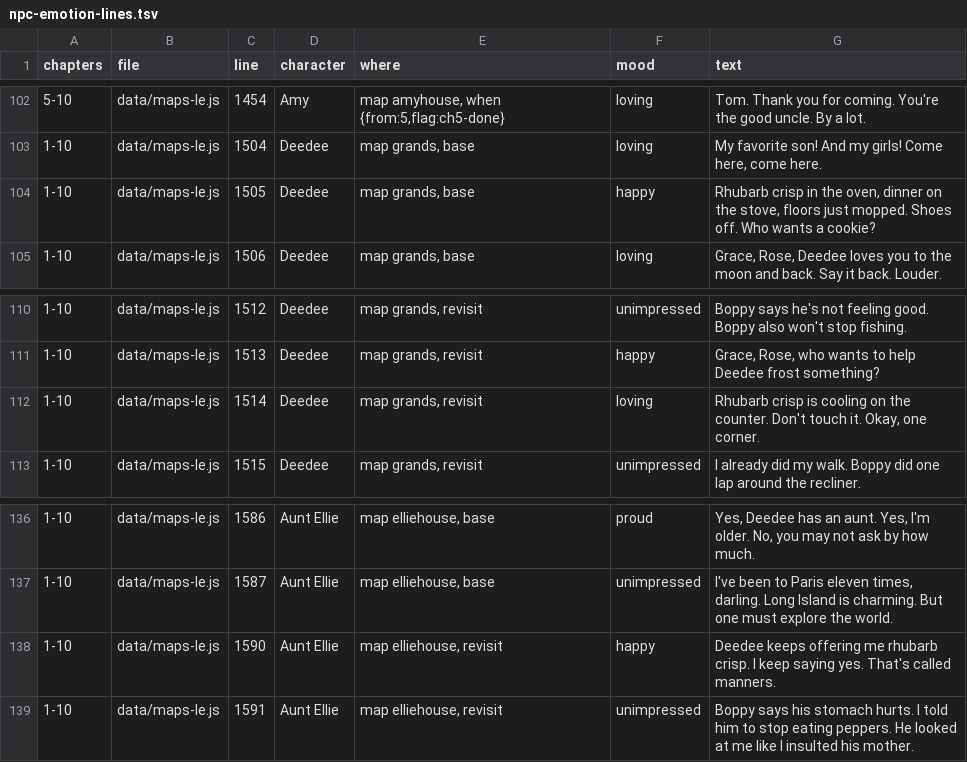
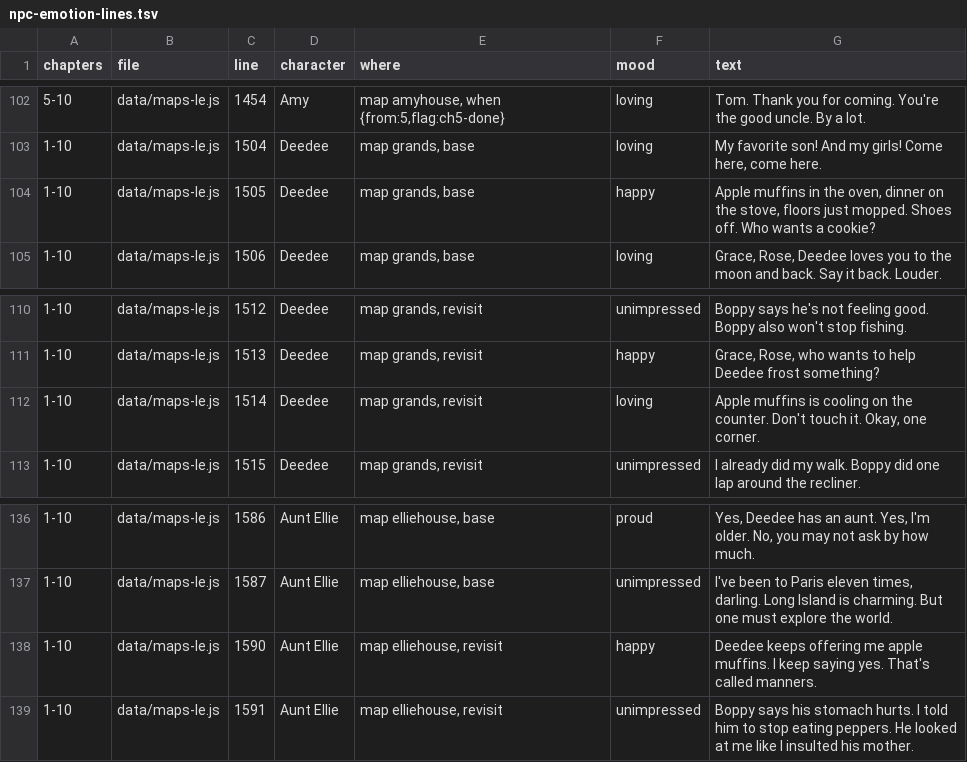
Before and after one commit to trivituso81/adventures-of-tom, a TSV file: docs/npc-emotion-lines.tsv, drawn as a sheet; only a part is shown, gaps mark what is left out.

```diff
--- a/docs/npc-emotion-lines.tsv
+++ b/docs/npc-emotion-lines.tsv
@@ -103,3 +103,3 @@ chapters	file	line	character	where	mood	text
 1-10	data/maps-le.js	1504	Deedee	map grands, base	loving	My favorite son! And my girls! Come here, come here.
-1-10	data/maps-le.js	1505	Deedee	map grands, base	happy	Rhubarb crisp in the oven, dinner on the stove, floors just mopped. Shoes off. Who wants a cookie?
+1-10	data/maps-le.js	1505	Deedee	map grands, base	happy	Apple muffins in the oven, dinner on the stove, floors just mopped. Shoes off. Who wants a cookie?
 1-10	data/maps-le.js	1506	Deedee	map grands, base	loving	Grace, Rose, Deedee loves you to the moon and back. Say it back. Louder.
@@ -111,3 +111,3 @@ chapters	file	line	character	where	mood	text
 1-10	data/maps-le.js	1513	Deedee	map grands, revisit	happy	Grace, Rose, who wants to help Deedee frost something?
-1-10	data/maps-le.js	1514	Deedee	map grands, revisit	loving	Rhubarb crisp is cooling on the counter. Don't touch it. Okay, one corner.
+1-10	data/maps-le.js	1514	Deedee	map grands, revisit	loving	Apple muffins is cooling on the counter. Don't touch it. Okay, one corner.
 1-10	data/maps-le.js	1515	Deedee	map grands, revisit	unimpressed	I already did my walk. Boppy did one lap around the recliner.
@@ -137,3 +137,3 @@ chapters	file	line	character	where	mood	text
 1-10	data/maps-le.js	1587	Aunt Ellie	map elliehouse, base	unimpressed	I've been to Paris eleven times, darling. Long Island is charming. But one must explore the world.
-1-10	data/maps-le.js	1590	Aunt Ellie	map elliehouse, revisit	happy	Deedee keeps offering me rhubarb crisp. I keep saying yes. That's called manners.
+1-10	data/maps-le.js	1590	Aunt Ellie	map elliehouse, revisit	happy	Deedee keeps offering me apple muffins. I keep saying yes. That's called manners.
 1-10	data/maps-le.js	1591	Aunt Ellie	map elliehouse, revisit	unimpressed	Boppy says his stomach hurts. I told him to stop eating peppers. He looked at me like I insulted his mother.
```
Also changed, not shown: docs/emotion-index-lines.tsv, docs/talk-lines.tsv, 56 other files.
